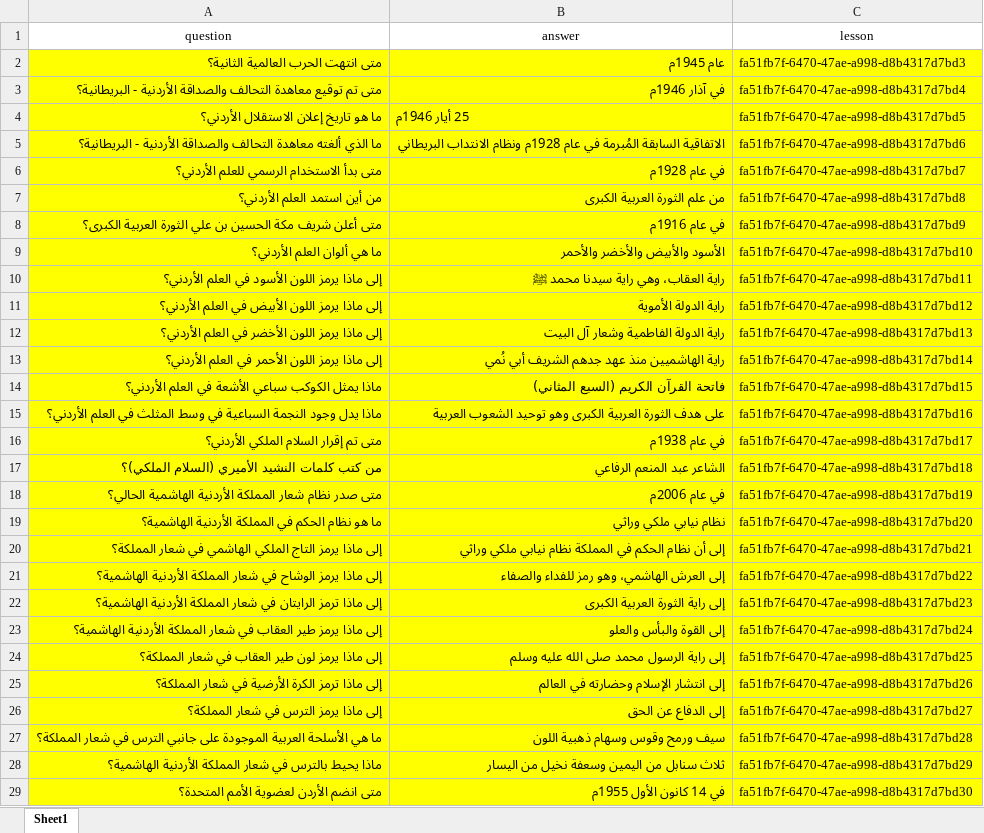
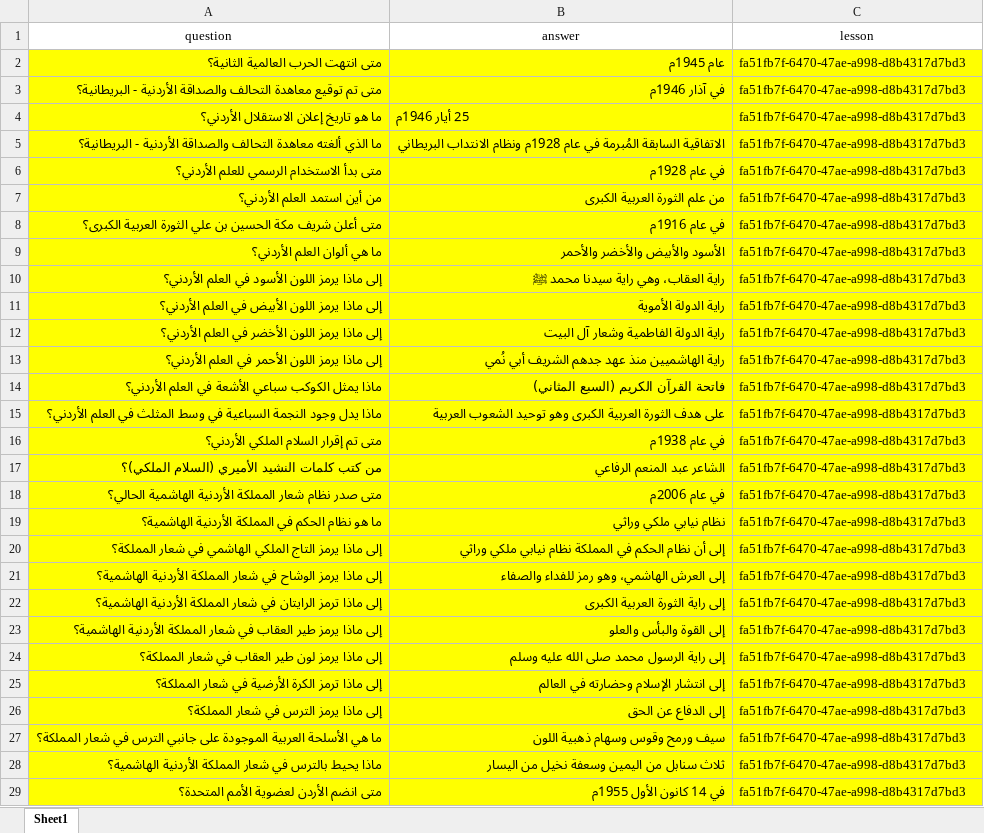
Before and after one commit to Malek-Aldebsi/backend, an Excel workbook: database/flash_1.xlsx, sheet Sheet1, drawn as a sheet; only a part is shown; values as stored, in another font and other column widths than the file's, no borders; the diff covers the shown part only; the diff names each change by its address in the sheet, - before the commit and + after, or states it on an @@ line.

```diff
--- a/database/flash_1.xlsx (sheet Sheet1)
+++ b/database/flash_1.xlsx (sheet Sheet1)
-C3 (lesson): fa51fb7f-6470-47ae-a998-d8b4317d7bd4
+C3 (lesson): fa51fb7f-6470-47ae-a998-d8b4317d7bd3
-C4 (lesson): fa51fb7f-6470-47ae-a998-d8b4317d7bd5
+C4 (lesson): fa51fb7f-6470-47ae-a998-d8b4317d7bd3
-C5 (lesson): fa51fb7f-6470-47ae-a998-d8b4317d7bd6
+C5 (lesson): fa51fb7f-6470-47ae-a998-d8b4317d7bd3
-C6 (lesson): fa51fb7f-6470-47ae-a998-d8b4317d7bd7
+C6 (lesson): fa51fb7f-6470-47ae-a998-d8b4317d7bd3
-C7 (lesson): fa51fb7f-6470-47ae-a998-d8b4317d7bd8
+C7 (lesson): fa51fb7f-6470-47ae-a998-d8b4317d7bd3
-C8 (lesson): fa51fb7f-6470-47ae-a998-d8b4317d7bd9
+C8 (lesson): fa51fb7f-6470-47ae-a998-d8b4317d7bd3
-C9 (lesson): fa51fb7f-6470-47ae-a998-d8b4317d7bd10
+C9 (lesson): fa51fb7f-6470-47ae-a998-d8b4317d7bd3
-C10 (lesson): fa51fb7f-6470-47ae-a998-d8b4317d7bd11
+C10 (lesson): fa51fb7f-6470-47ae-a998-d8b4317d7bd3
-C11 (lesson): fa51fb7f-6470-47ae-a998-d8b4317d7bd12
+C11 (lesson): fa51fb7f-6470-47ae-a998-d8b4317d7bd3
-C12 (lesson): fa51fb7f-6470-47ae-a998-d8b4317d7bd13
+C12 (lesson): fa51fb7f-6470-47ae-a998-d8b4317d7bd3
-C13 (lesson): fa51fb7f-6470-47ae-a998-d8b4317d7bd14
+C13 (lesson): fa51fb7f-6470-47ae-a998-d8b4317d7bd3
-C14 (lesson): fa51fb7f-6470-47ae-a998-d8b4317d7bd15
+C14 (lesson): fa51fb7f-6470-47ae-a998-d8b4317d7bd3
-C15 (lesson): fa51fb7f-6470-47ae-a998-d8b4317d7bd16
+C15 (lesson): fa51fb7f-6470-47ae-a998-d8b4317d7bd3
-C16 (lesson): fa51fb7f-6470-47ae-a998-d8b4317d7bd17
+C16 (lesson): fa51fb7f-6470-47ae-a998-d8b4317d7bd3
-C17 (lesson): fa51fb7f-6470-47ae-a998-d8b4317d7bd18
+C17 (lesson): fa51fb7f-6470-47ae-a998-d8b4317d7bd3
-C18 (lesson): fa51fb7f-6470-47ae-a998-d8b4317d7bd19
+C18 (lesson): fa51fb7f-6470-47ae-a998-d8b4317d7bd3
-C19 (lesson): fa51fb7f-6470-47ae-a998-d8b4317d7bd20
+C19 (lesson): fa51fb7f-6470-47ae-a998-d8b4317d7bd3
-C20 (lesson): fa51fb7f-6470-47ae-a998-d8b4317d7bd21
+C20 (lesson): fa51fb7f-6470-47ae-a998-d8b4317d7bd3
-C21 (lesson): fa51fb7f-6470-47ae-a998-d8b4317d7bd22
+C21 (lesson): fa51fb7f-6470-47ae-a998-d8b4317d7bd3
-C22 (lesson): fa51fb7f-6470-47ae-a998-d8b4317d7bd23
+C22 (lesson): fa51fb7f-6470-47ae-a998-d8b4317d7bd3
-C23 (lesson): fa51fb7f-6470-47ae-a998-d8b4317d7bd24
+C23 (lesson): fa51fb7f-6470-47ae-a998-d8b4317d7bd3
-C24 (lesson): fa51fb7f-6470-47ae-a998-d8b4317d7bd25
+C24 (lesson): fa51fb7f-6470-47ae-a998-d8b4317d7bd3
-C25 (lesson): fa51fb7f-6470-47ae-a998-d8b4317d7bd26
+C25 (lesson): fa51fb7f-6470-47ae-a998-d8b4317d7bd3
-C26 (lesson): fa51fb7f-6470-47ae-a998-d8b4317d7bd27
+C26 (lesson): fa51fb7f-6470-47ae-a998-d8b4317d7bd3
-C27 (lesson): fa51fb7f-6470-47ae-a998-d8b4317d7bd28
+C27 (lesson): fa51fb7f-6470-47ae-a998-d8b4317d7bd3
-C28 (lesson): fa51fb7f-6470-47ae-a998-d8b4317d7bd29
+C28 (lesson): fa51fb7f-6470-47ae-a998-d8b4317d7bd3
-C29 (lesson): fa51fb7f-6470-47ae-a998-d8b4317d7bd30
+C29 (lesson): fa51fb7f-6470-47ae-a998-d8b4317d7bd3
```
Also changed, not shown: 19 edited cells elsewhere in this sheet, database/flash_2.xlsx, 1 other file.
